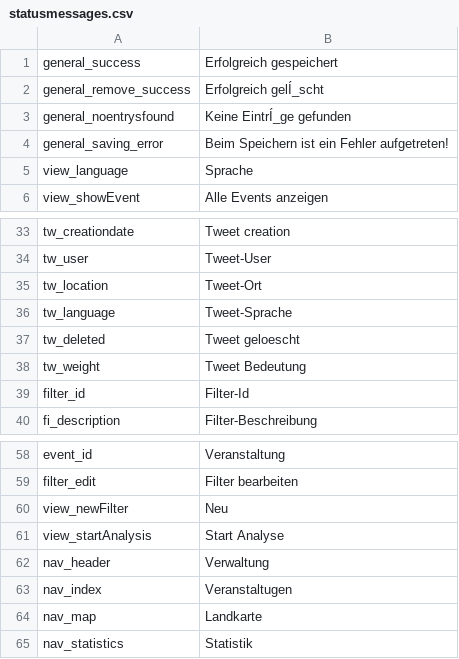
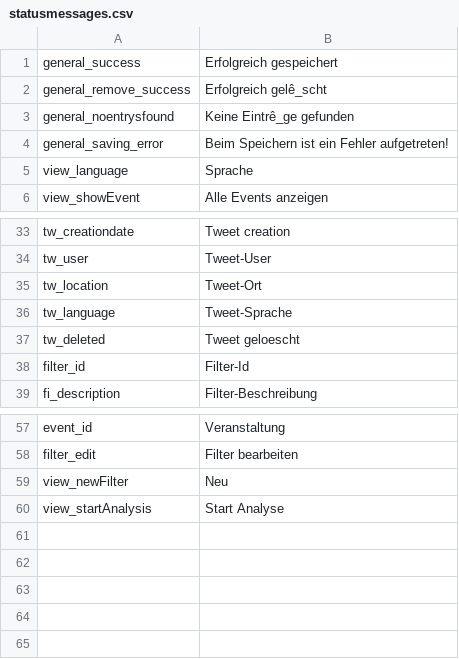
Before and after one commit to ARessmann/SE2, a CSV file: application/languages/de/statusmessages.csv, drawn as a sheet; only a part is shown, gaps mark what is left out.

Commit message:
Fehler aus languages entfernt

```diff
--- a/application/languages/de/statusmessages.csv
+++ b/application/languages/de/statusmessages.csv
@@ -1,4 +1,4 @@
 general_success;Erfolgreich gespeichert
-general_remove_success;Erfolgreich gelÍ_scht
-general_noentrysfound;Keine EintrÍ_ge gefunden
+general_remove_success;Erfolgreich gelê_scht
+general_noentrysfound;Keine Eintrê_ge gefunden
 general_saving_error;Beim Speichern ist ein Fehler aufgetreten!
@@ -37,3 +37,2 @@ tw_language;Tweet-Sprache
 tw_deleted;Tweet geloescht
-tw_weight;Tweet Bedeutung
 filter_id;Filter-Id
@@ -61,5 +60 @@ view_newFilter;Neu
 view_startAnalysis;Start Analyse
-nav_header;Verwaltung
-nav_index;Veranstaltugen
-nav_map;Landkarte
-nav_statistics;Statistik
```
Also changed, not shown: application/languages/en/statusmessages.csv.
